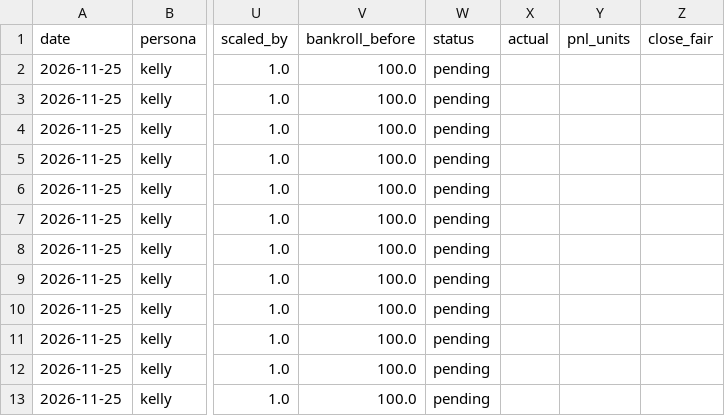
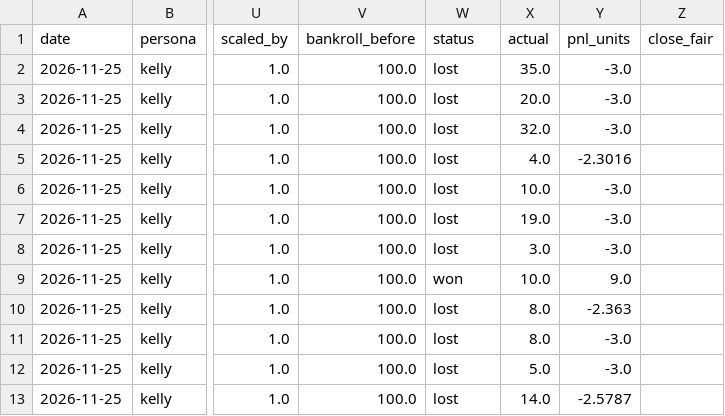
Before and after one commit to pmammino/nba-projections-check, a CSV file: ledgers/kelly/2026-11-25.csv, drawn as a sheet; only a part is shown, gaps mark what is left out; the diff names each change by its address in the sheet, - before the commit and + after, or states it on an @@ line.

```diff
--- a/ledgers/kelly/2026-11-25.csv
+++ b/ledgers/kelly/2026-11-25.csv
-W2:W8 (status): pending
+W2:W8 (status): lost
-X2 (actual): (empty)
+X2 (actual): 35.0
-Y2:Y4 (pnl_units): (empty)
+Y2:Y4 (pnl_units): -3.0
-X3 (actual): (empty)
+X3 (actual): 20.0
-X4 (actual): (empty)
+X4 (actual): 32.0
-X5 (actual): (empty)
+X5 (actual): 4.0
-Y5 (pnl_units): (empty)
+Y5 (pnl_units): -2.3016
-X6 (actual): (empty)
+X6 (actual): 10.0
-Y6:Y8 (pnl_units): (empty)
+Y6:Y8 (pnl_units): -3.0
-X7 (actual): (empty)
+X7 (actual): 19.0
-X8 (actual): (empty)
+X8 (actual): 3.0
-W9 (status): pending
+W9 (status): won
-X9 (actual): (empty)
+X9 (actual): 10.0
-Y9 (pnl_units): (empty)
+Y9 (pnl_units): 9.0
-W10:W13 (status): pending
+W10:W13 (status): lost
-X10:X11 (actual): (empty)
+X10:X11 (actual): 8.0
-Y10 (pnl_units): (empty)
+Y10 (pnl_units): -2.363
-Y11:Y12 (pnl_units): (empty)
+Y11:Y12 (pnl_units): -3.0
-X12 (actual): (empty)
+X12 (actual): 5.0
-X13 (actual): (empty)
+X13 (actual): 14.0
-Y13 (pnl_units): (empty)
+Y13 (pnl_units): -2.5787
```
Also changed, not shown: inputs/optic_ids.csv, ledgers/budget/2026-11-25.csv, 12 other files.
